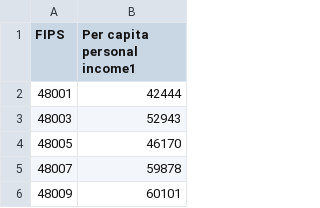
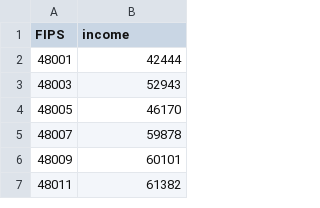
Before and after one commit to baa151/Project_1, a CSV file: TX_income2021.csv, drawn as a sheet; only a part is shown; the shorter side is filled out with more unchanged rows.

```diff
--- a/TX_income2021.csv
+++ b/TX_income2021.csv
@@ -1,2 +1,2 @@
-FIPS,Per capita personal income1
+FIPS,income
 48001,42444
```
Also changed, not shown: TX_GDP2021.csv, 1 other file.
